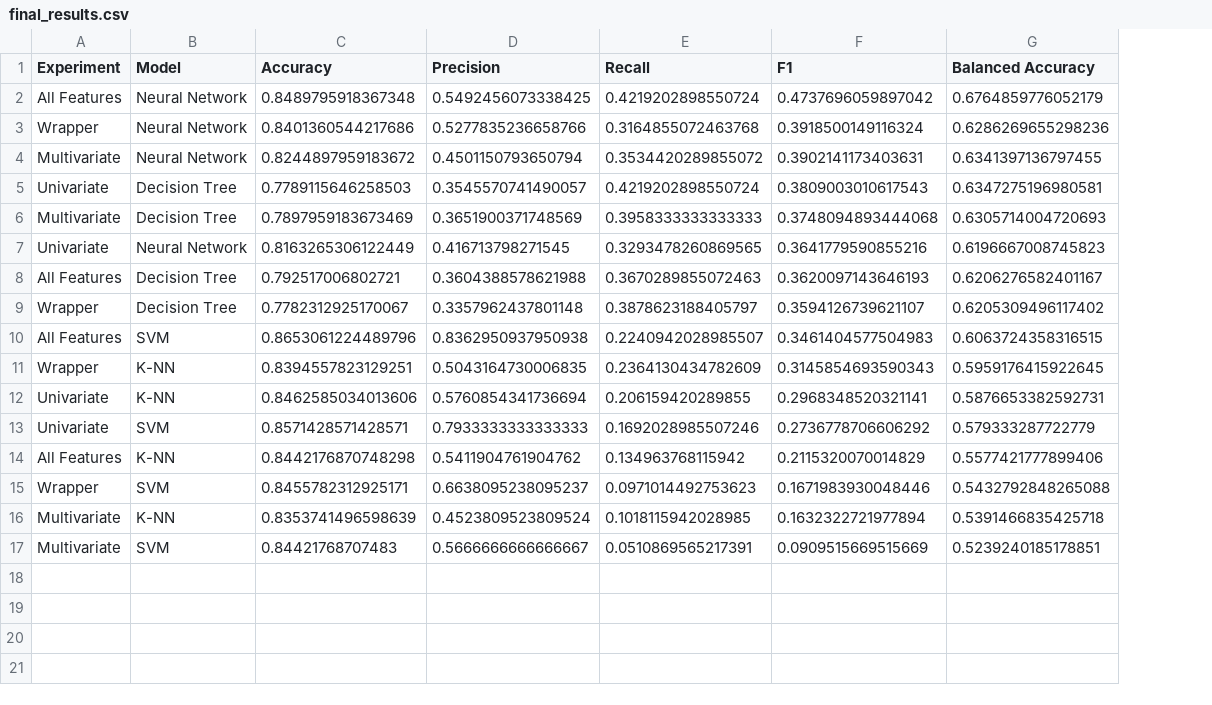
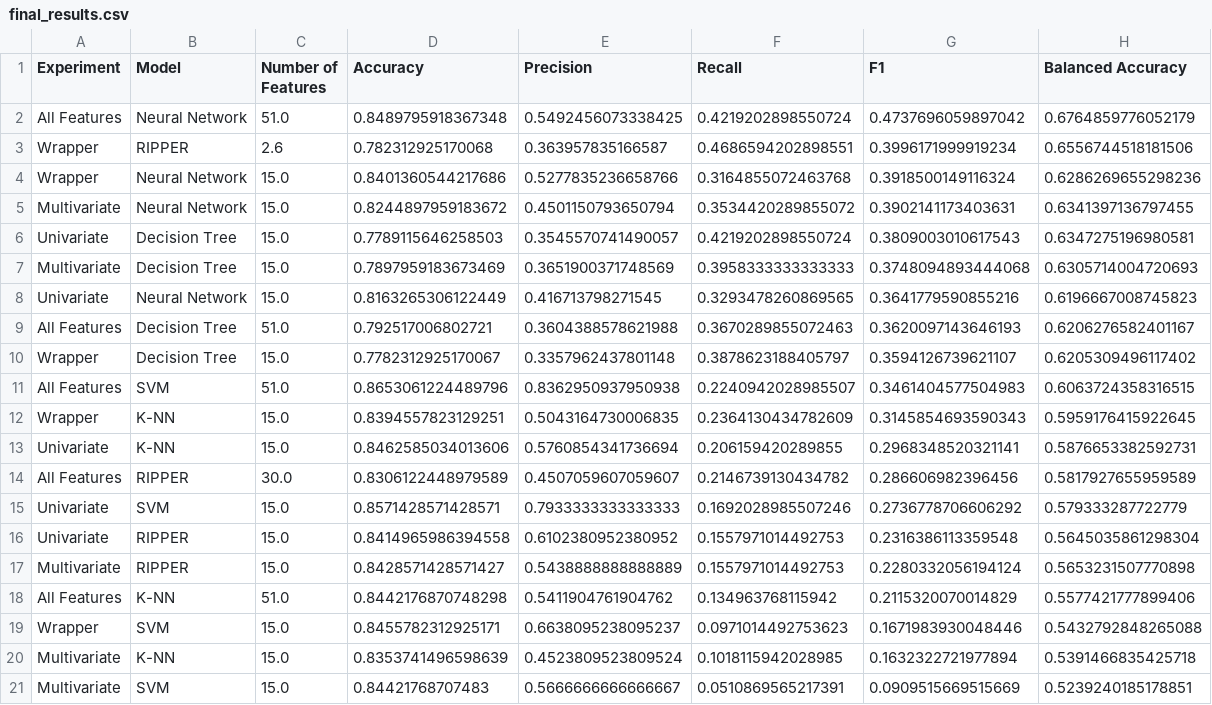
Before and after one commit to adolfoborrego/machine-learning-pa1-pa2, a CSV file: results/pa1/final_results.csv, drawn as a sheet; addresses are those after the commit; the diff names each change by its address in the sheet, - before the commit and + after, or states it on an @@ line.

Commit message:
Add RIPPER rule induction to PA1 workflow and fix the documentation

```diff
--- a/results/pa1/final_results.csv
+++ b/results/pa1/final_results.csv
+column C (Number of Features), row 2: 51.0; rows 4-13: 15.0 | 15.0 | 15.0 | 15.0 | 15.0 | 51.0 | 15.0 | 51.0 | 15.0 | 15.0; row 15: 15.0; rows 18-21: 51.0 | 15.0 | 15.0 | 15.0
+row 3: Wrapper | RIPPER | 2.6 | 0.782312925170068 | 0.363957835166587 | 0.4686594202898551 | 0.3996171999919234 | 0.6556744518181506
+row 14: All Features | RIPPER | 30.0 | 0.8306122448979589 | 0.4507059607059607 | 0.2146739130434782 | 0.286606982396456 | 0.5817927655959589
+row 16: Univariate | RIPPER | 15.0 | 0.8414965986394558 | 0.6102380952380952 | 0.1557971014492753 | 0.2316386113359548 | 0.5645035861298304
+row 17: Multivariate | RIPPER | 15.0 | 0.8428571428571427 | 0.5438888888888889 | 0.1557971014492753 | 0.2280332056194124 | 0.5653231507770898
```
Also changed, not shown: results/pa1/baseline_results.csv, results/pa1/multivariate_results.csv, 22 other files.
